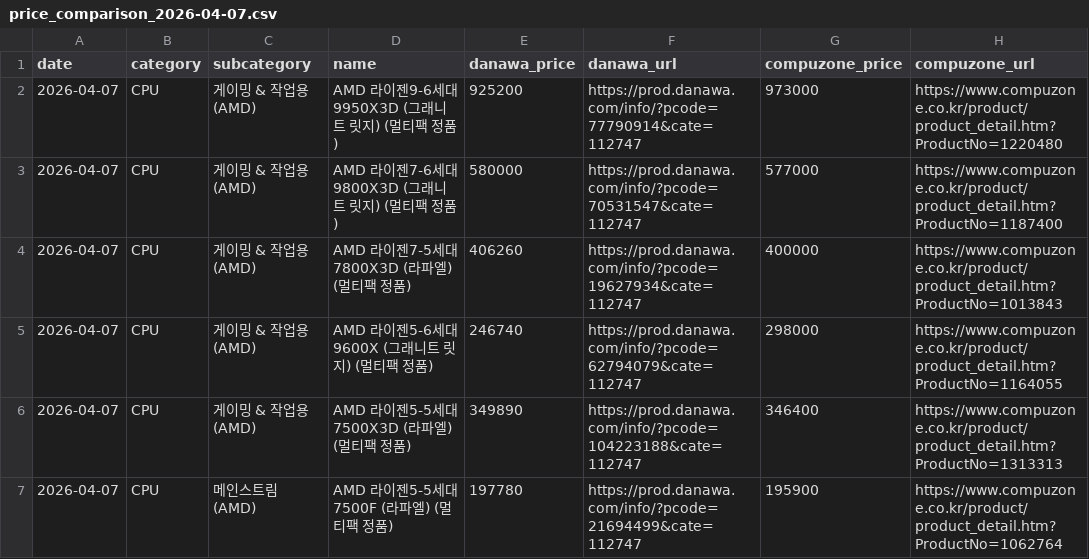
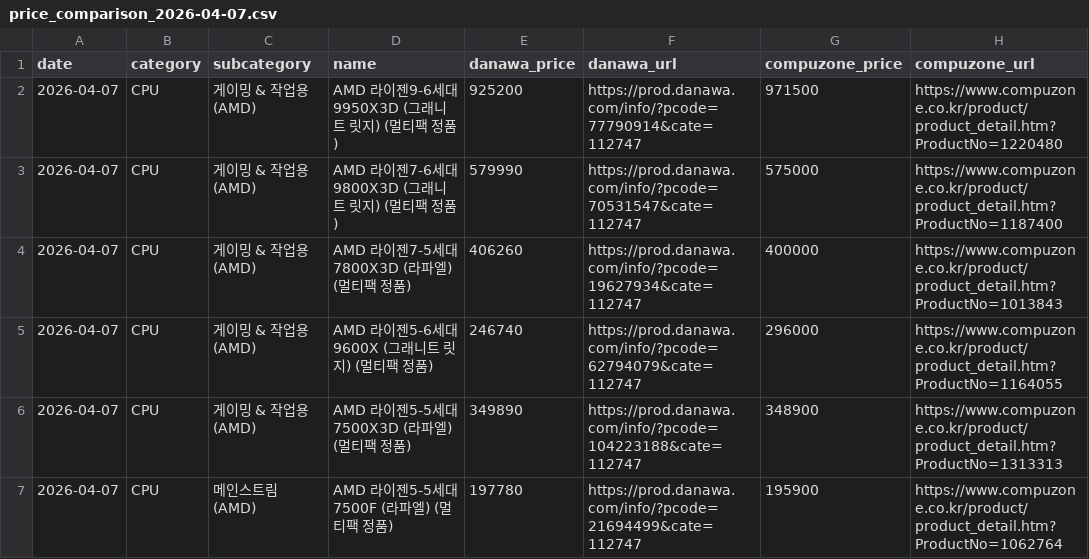
Before and after one commit to minsai-0211/tracker, a CSV file: data/price_comparison/price_comparison_2026-04-07.csv, drawn as a sheet; only a part is shown; the diff covers the shown part only; the diff names each change by its address in the sheet, - before the commit and + after, or states it on an @@ line.

```diff
--- a/data/price_comparison/price_comparison_2026-04-07.csv
+++ b/data/price_comparison/price_comparison_2026-04-07.csv
-G2 (compuzone_price): 973000
+G2 (compuzone_price): 971500
-E3 (danawa_price): 580000
+E3 (danawa_price): 579990
-G3 (compuzone_price): 577000
+G3 (compuzone_price): 575000
-G5 (compuzone_price): 298000
+G5 (compuzone_price): 296000
-G6 (compuzone_price): 346400
+G6 (compuzone_price): 348900
```
Also changed, not shown: 2 added rows and 38 edited cells elsewhere in this file, data/compuzone/compuzone_2026-04-07.csv, data/danawa/danawa_2026-04-07.csv, 3 other files.
